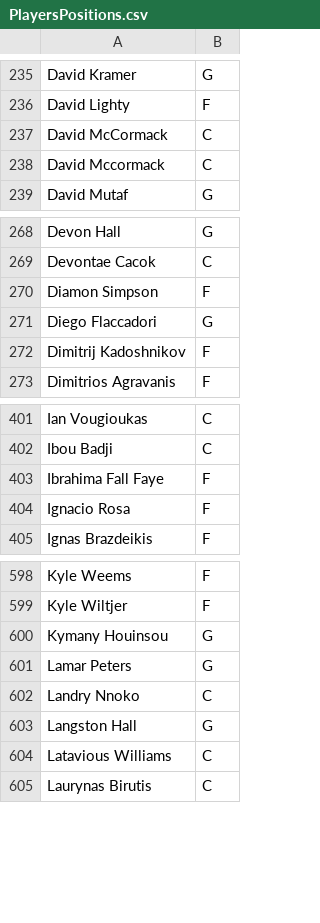
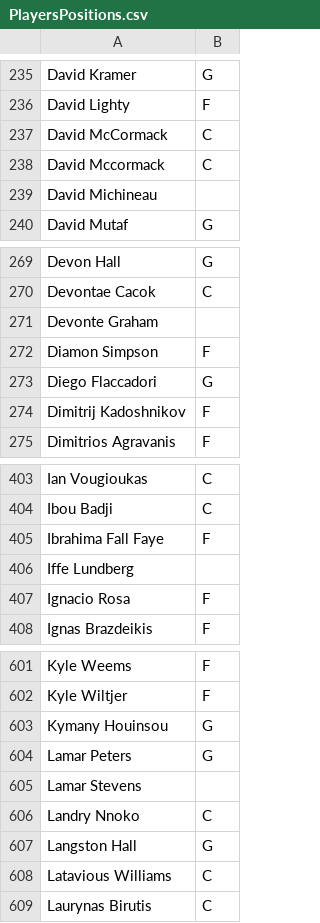
Before and after one commit to sotiristiga/euroleague, a CSV file: PlayersPositions.csv, drawn as a sheet; only a part is shown, gaps mark what is left out.

```diff
--- a/PlayersPositions.csv
+++ b/PlayersPositions.csv
@@ -238,2 +238,3 @@ David  McCormack,C
 David  Mccormack,C
+David  Michineau,
 David  Mutaf,G
@@ -269,2 +270,3 @@ Devon  Hall,G
 Devontae  Cacok,C
+Devonte  Graham,
 Diamon  Simpson,F
@@ -403,2 +405,3 @@ Ibou  Badji,C
 Ibrahima Fall Faye,F
+Iffe  Lundberg,
 Ignacio  Rosa,F
@@ -601,2 +604,3 @@ Kymany  Houinsou,G
 Lamar  Peters,G
+Lamar  Stevens,
 Landry  Nnoko,C
```
Also changed, not shown: 2025_2026_players.csv, euroleague_2025_2026_results.csv, 1 other file.
